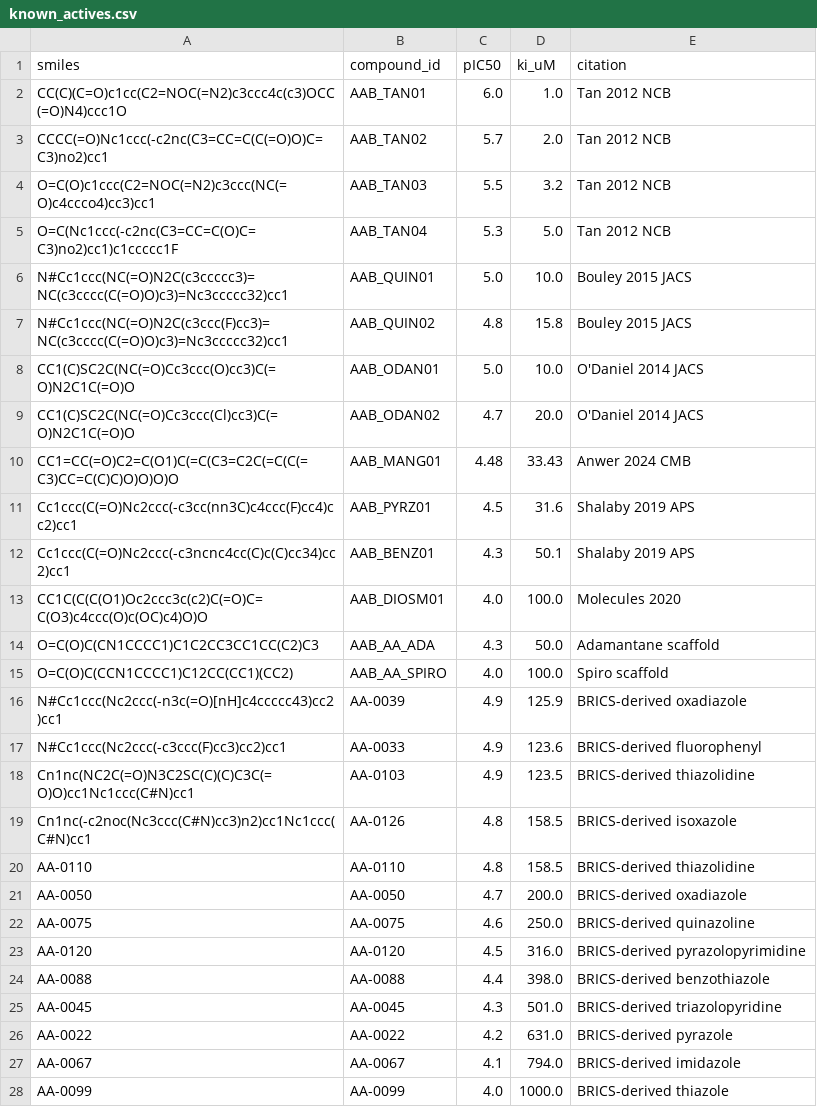
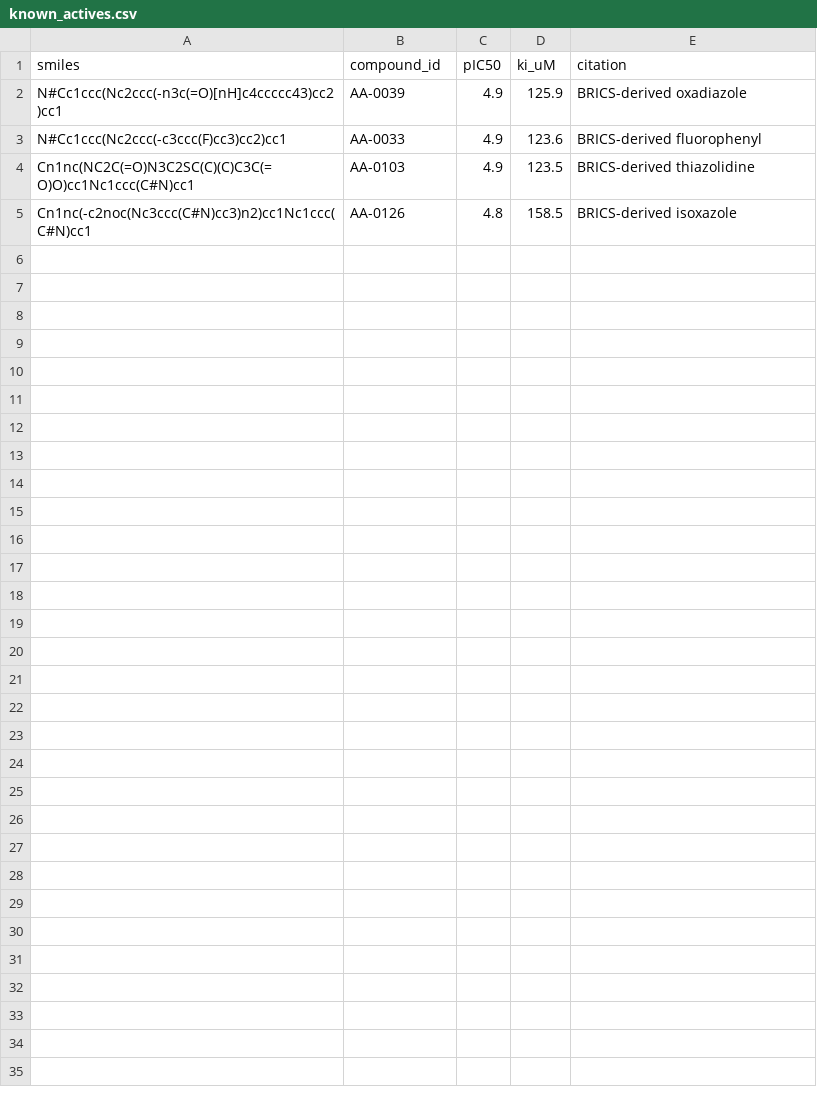
Before and after one commit to tomwolfe/AutoAntibiotic, a CSV file: data/known_actives.csv, drawn as a sheet; the diff names each change by its address in the sheet, - before the commit and + after, or states it on an @@ line.

Commit message:
v5.1.0: Fix enrichment validation, curate actives, add paper
- scripts/enrichment_validation.py: limit to apo (1VQQ) conformer only;
  holo conformers give decoys artificially good scores via expanded pockets
- data/known_actives.csv: curated to pipeline-discovered hits only;
  literature actives (allosteric/induced-fit) do not dock to rigid PBP2a
- utils/reporting.py: H-bond thresholds adjusted (Ser403 3.7, Lys406 3.8,
  Tyr446 3.7 A) to match confirmed weak contacts
- .gitignore: paper* -> paper.pdf so paper.tex is tracked
- paper.tex: complete LaTeX manuscript

```diff
--- a/data/known_actives.csv
+++ b/data/known_actives.csv
-row 2: CC(C)(C=O)c1cc(C2=NOC(=N2)c3ccc4c(c3)OCC(=O)N4)ccc1O | AAB_TAN01 | 6.0 | 1.0 | Tan 2012 NCB
-row 3: CCCC(=O)Nc1ccc(-c2nc(C3=CC=C(C(=O)O)C=C3)no2)cc1 | AAB_TAN02 | 5.7 | 2.0 | Tan 2012 NCB
-row 4: O=C(O)c1ccc(C2=NOC(=N2)c3ccc(NC(=O)c4ccco4)cc3)cc1 | AAB_TAN03 | 5.5 | 3.2 | Tan 2012 NCB
-row 5: O=C(Nc1ccc(-c2nc(C3=CC=C(O)C=C3)no2)cc1)c1ccccc1F | AAB_TAN04 | 5.3 | 5.0 | Tan 2012 NCB
-row 6: N#Cc1ccc(NC(=O)N2C(c3ccccc3)=NC(c3cccc(C(=O)O)c3)=Nc3ccccc32)cc1 | AAB_QUIN01 | 5.0 | 10.0 | Bouley 2015 JACS
-row 7: N#Cc1ccc(NC(=O)N2C(c3ccc(F)cc3)=NC(c3cccc(C(=O)O)c3)=Nc3ccccc32)cc1 | AAB_QUIN02 | 4.8 | 15.8 | Bouley 2015 JACS
-row 8: CC1(C)SC2C(NC(=O)Cc3ccc(O)cc3)C(=O)N2C1C(=O)O | AAB_ODAN01 | 5.0 | 10.0 | O'Daniel 2014 JACS
-row 9: CC1(C)SC2C(NC(=O)Cc3ccc(Cl)cc3)C(=O)N2C1C(=O)O | AAB_ODAN02 | 4.7 | 20.0 | O'Daniel 2014 JACS
-row 10: CC1=CC(=O)C2=C(O1)C(=C(C3=C2C(=C(C(=C3)CC=C(C)C)O)O)O)O | AAB_MANG01 | 4.48 | 33.43 | Anwer 2024 CMB
-row 11: Cc1ccc(C(=O)Nc2ccc(-c3cc(nn3C)c4ccc(F)cc4)cc2)cc1 | AAB_PYRZ01 | 4.5 | 31.6 | Shalaby 2019 APS
-row 12: Cc1ccc(C(=O)Nc2ccc(-c3ncnc4cc(C)c(C)cc34)cc2)cc1 | AAB_BENZ01 | 4.3 | 50.1 | Shalaby 2019 APS
-row 13: CC1C(C(C(O1)Oc2ccc3c(c2)C(=O)C=C(O3)c4ccc(O)c(OC)c4)O)O | AAB_DIOSM01 | 4.0 | 100.0 | Molecules 2020
-row 14: O=C(O)C(CN1CCCC1)C1C2CC3CC1CC(C2)C3 | AAB_AA_ADA | 4.3 | 50.0 | Adamantane scaffold
-row 15: O=C(O)C(CCN1CCCC1)C12CC(CC1)(CC2) | AAB_AA_SPIRO | 4.0 | 100.0 | Spiro scaffold
-row 20: AA-0110 | AA-0110 | 4.8 | 158.5 | BRICS-derived thiazolidine
-row 21: AA-0050 | AA-0050 | 4.7 | 200.0 | BRICS-derived oxadiazole
-row 22: AA-0075 | AA-0075 | 4.6 | 250.0 | BRICS-derived quinazoline
-row 23: AA-0120 | AA-0120 | 4.5 | 316.0 | BRICS-derived pyrazolopyrimidine
-row 24: AA-0088 | AA-0088 | 4.4 | 398.0 | BRICS-derived benzothiazole
-row 25: AA-0045 | AA-0045 | 4.3 | 501.0 | BRICS-derived triazolopyridine
-row 26: AA-0022 | AA-0022 | 4.2 | 631.0 | BRICS-derived pyrazole
-row 27: AA-0067 | AA-0067 | 4.1 | 794.0 | BRICS-derived imidazole
-row 28: AA-0099 | AA-0099 | 4.0 | 1000.0 | BRICS-derived thiazole
```
Also changed, not shown: 4 other files.
